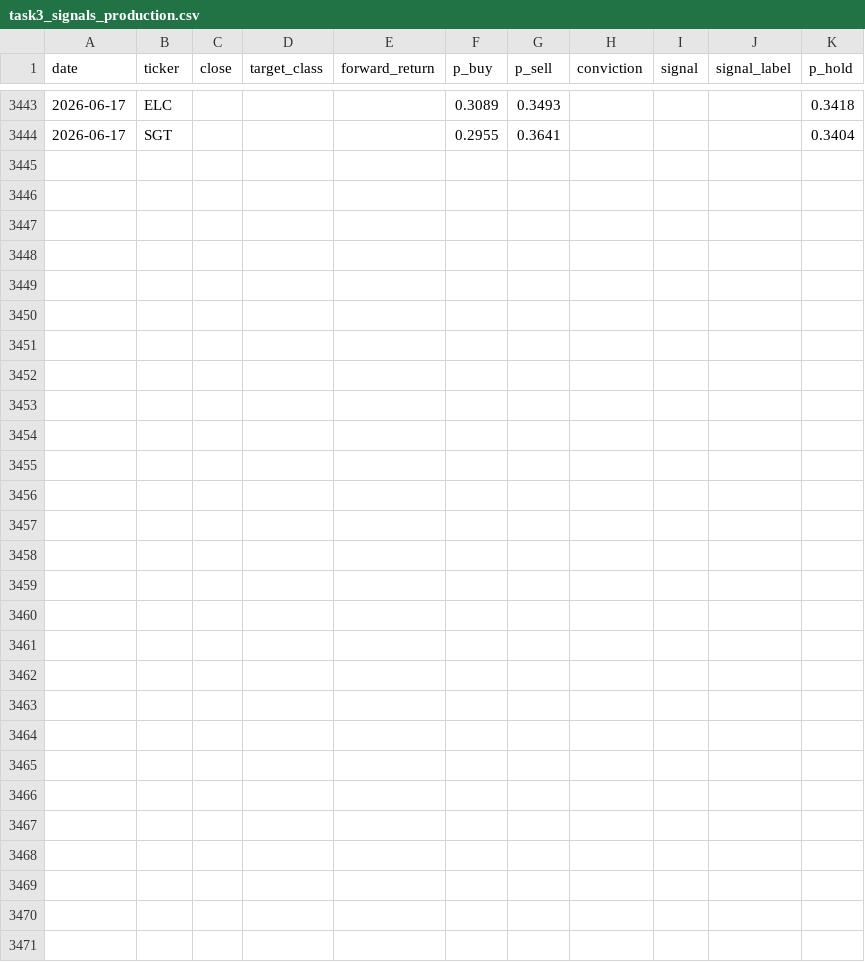
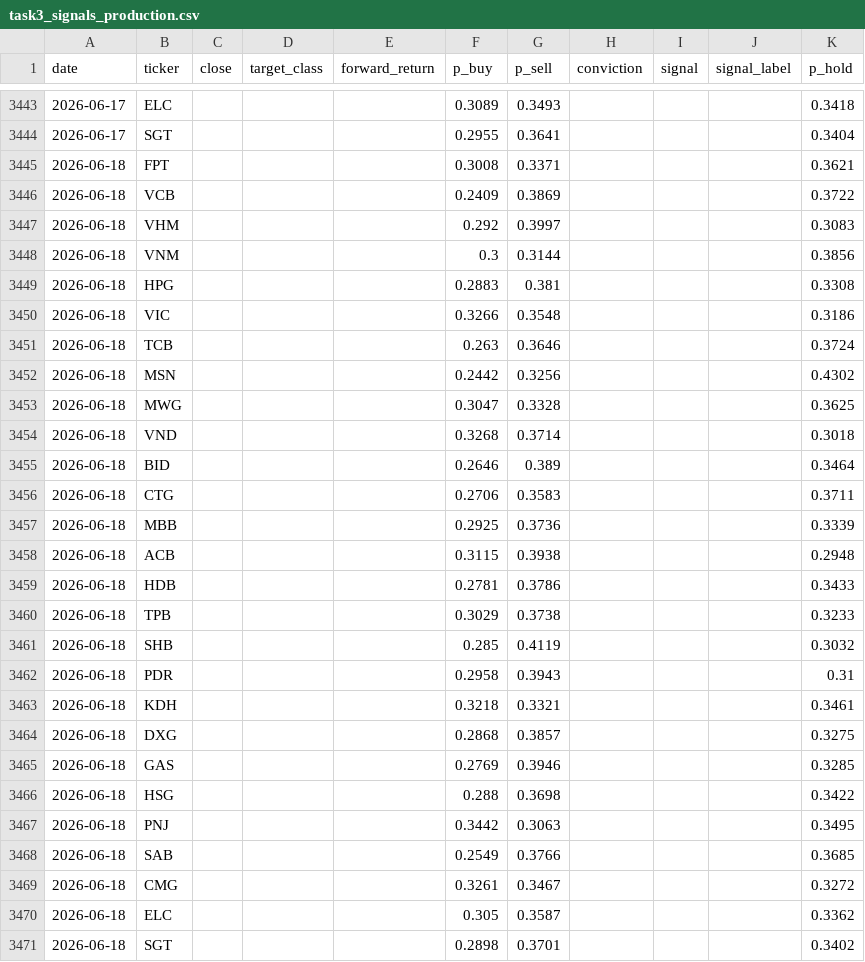
Before and after one commit to amyas-lab/DL4AI-240166-project, a CSV file: data/vietnam/task3_signals_production.csv, drawn as a sheet; only a part is shown, gaps mark what is left out; the diff names each change by its address in the sheet, - before the commit and + after, or states it on an @@ line.

```diff
--- a/data/vietnam/task3_signals_production.csv
+++ b/data/vietnam/task3_signals_production.csv
+row 3445: 2026-06-18 | FPT |  |  |  | 0.3008 | 0.3371 |  |  |  | 0.3621
+row 3446: 2026-06-18 | VCB |  |  |  | 0.2409 | 0.3869 |  |  |  | 0.3722
+row 3447: 2026-06-18 | VHM |  |  |  | 0.292 | 0.3997 |  |  |  | 0.3083
+row 3448: 2026-06-18 | VNM |  |  |  | 0.3 | 0.3144 |  |  |  | 0.3856
+row 3449: 2026-06-18 | HPG |  |  |  | 0.2883 | 0.381 |  |  |  | 0.3308
+row 3450: 2026-06-18 | VIC |  |  |  | 0.3266 | 0.3548 |  |  |  | 0.3186
+row 3451: 2026-06-18 | TCB |  |  |  | 0.263 | 0.3646 |  |  |  | 0.3724
+row 3452: 2026-06-18 | MSN |  |  |  | 0.2442 | 0.3256 |  |  |  | 0.4302
+row 3453: 2026-06-18 | MWG |  |  |  | 0.3047 | 0.3328 |  |  |  | 0.3625
+row 3454: 2026-06-18 | VND |  |  |  | 0.3268 | 0.3714 |  |  |  | 0.3018
+row 3455: 2026-06-18 | BID |  |  |  | 0.2646 | 0.389 |  |  |  | 0.3464
+row 3456: 2026-06-18 | CTG |  |  |  | 0.2706 | 0.3583 |  |  |  | 0.3711
+row 3457: 2026-06-18 | MBB |  |  |  | 0.2925 | 0.3736 |  |  |  | 0.3339
+row 3458: 2026-06-18 | ACB |  |  |  | 0.3115 | 0.3938 |  |  |  | 0.2948
+row 3459: 2026-06-18 | HDB |  |  |  | 0.2781 | 0.3786 |  |  |  | 0.3433
+row 3460: 2026-06-18 | TPB |  |  |  | 0.3029 | 0.3738 |  |  |  | 0.3233
+row 3461: 2026-06-18 | SHB |  |  |  | 0.285 | 0.4119 |  |  |  | 0.3032
+row 3462: 2026-06-18 | PDR |  |  |  | 0.2958 | 0.3943 |  |  |  | 0.31
+row 3463: 2026-06-18 | KDH |  |  |  | 0.3218 | 0.3321 |  |  |  | 0.3461
+row 3464: 2026-06-18 | DXG |  |  |  | 0.2868 | 0.3857 |  |  |  | 0.3275
+row 3465: 2026-06-18 | GAS |  |  |  | 0.2769 | 0.3946 |  |  |  | 0.3285
+row 3466: 2026-06-18 | HSG |  |  |  | 0.288 | 0.3698 |  |  |  | 0.3422
+row 3467: 2026-06-18 | PNJ |  |  |  | 0.3442 | 0.3063 |  |  |  | 0.3495
+row 3468: 2026-06-18 | SAB |  |  |  | 0.2549 | 0.3766 |  |  |  | 0.3685
+row 3469: 2026-06-18 | CMG |  |  |  | 0.3261 | 0.3467 |  |  |  | 0.3272
+row 3470: 2026-06-18 | ELC |  |  |  | 0.305 | 0.3587 |  |  |  | 0.3362
+row 3471: 2026-06-18 | SGT |  |  |  | 0.2898 | 0.3701 |  |  |  | 0.3402
```
